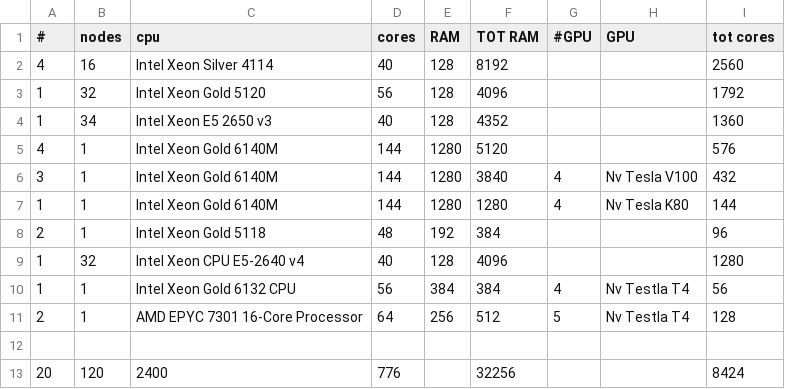
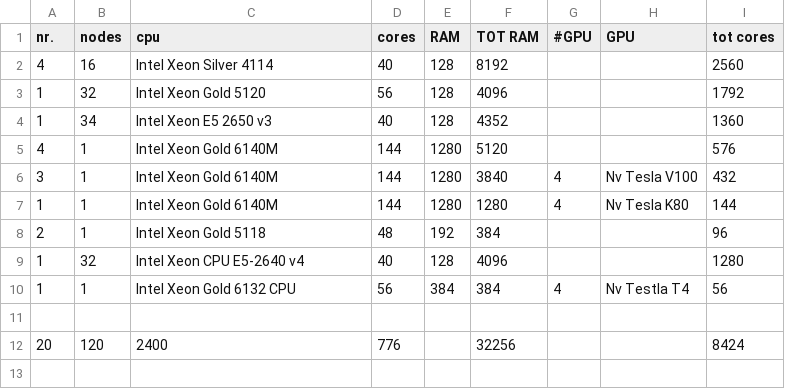
Before and after one commit to Unipisa/hpc, a CSV file: source/hardware/resources.csv, drawn as a sheet.

Commit message:
hardware

```diff
--- a/source/hardware/resources.csv
+++ b/source/hardware/resources.csv
@@ -1,2 +1,2 @@
-#,nodes,cpu ,cores,RAM ,TOT RAM,#GPU,GPU ,tot cores
+nr.,nodes,cpu ,cores,RAM ,TOT RAM,#GPU,GPU ,tot cores
 4,16,Intel Xeon Silver 4114,40,128,8192,,,2560
@@ -10,3 +10,2 @@
 1,1,Intel Xeon Gold 6132 CPU ,56,384,384,4,Nv Testla T4,56
-2,1,AMD EPYC 7301 16-Core Processor,64,256,512,5,Nv Testla T4,128
 ,,,,,,,,
```
Also changed, not shown: 9 other files.
